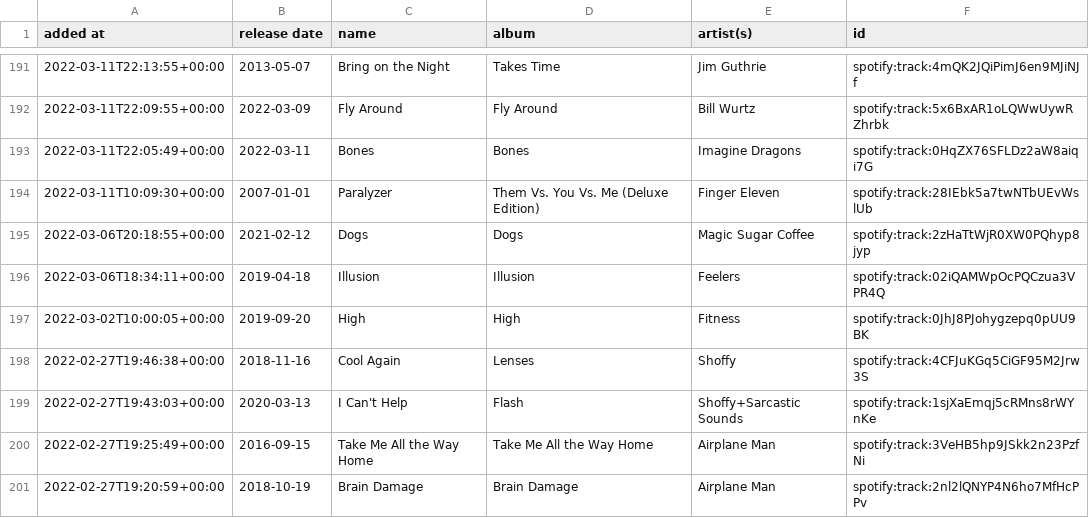
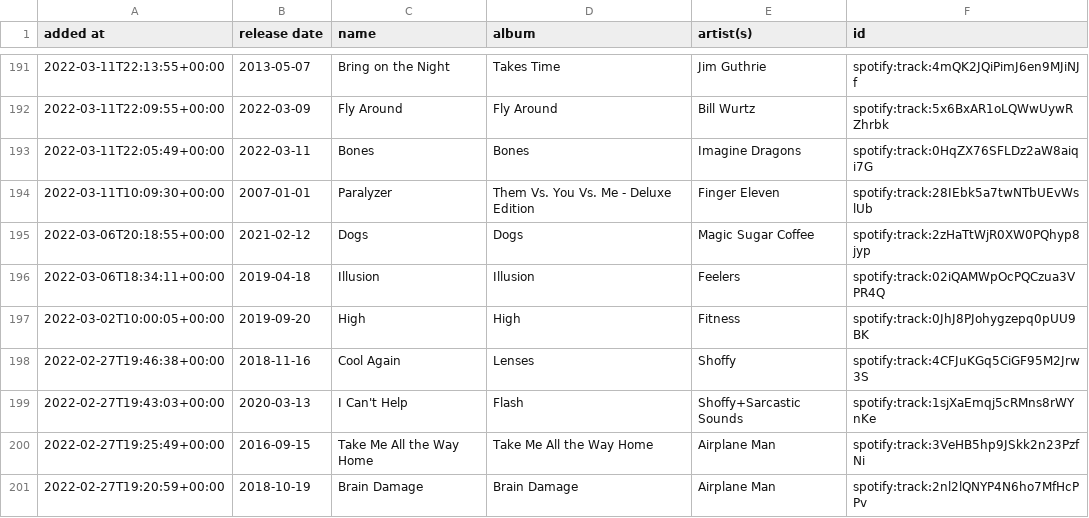
Before and after one commit to DusterTheFirst/playlist, a CSV file: liked_songs.csv, drawn as a sheet; only a part is shown, gaps mark what is left out.

```diff
--- a/liked_songs.csv
+++ b/liked_songs.csv
@@ -193,3 +193,3 @@ added at,release date,name,album,artist(s),id
 2022-03-11T22:05:49+00:00,2022-03-11,Bones,Bones,Imagine Dragons,spotify:track:0HqZX76SFLDz2aW8aiqi7G
-2022-03-11T10:09:30+00:00,2007-01-01,Paralyzer,Them Vs. You Vs. Me (Deluxe Edition),Finger Eleven,spotify:track:28IEbk5a7twNTbUEvWslUb
+2022-03-11T10:09:30+00:00,2007-01-01,Paralyzer,Them Vs. You Vs. Me - Deluxe Edition,Finger Eleven,spotify:track:28IEbk5a7twNTbUEvWslUb
 2022-03-06T20:18:55+00:00,2021-02-12,Dogs,Dogs,Magic Sugar Coffee,spotify:track:2zHaTtWjR0XW0PQhyp8jyp
```
